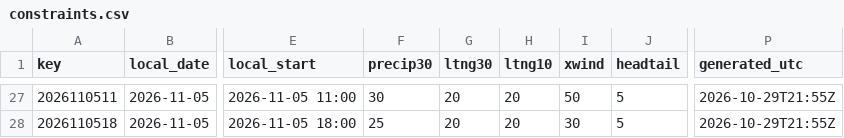
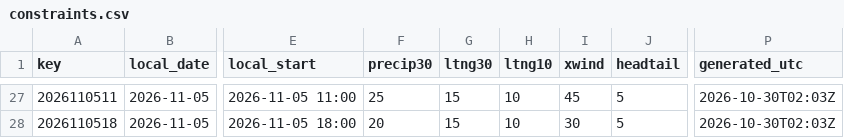
Before and after one commit to cyclonecizek/SLFWeather, a CSV file: docs/data/constraints.csv, drawn as a sheet; only a part is shown, gaps mark what is left out; the diff covers the shown part only; the diff names each change by its address in the sheet, - before the commit and + after, or states it on an @@ line.

```diff
--- a/docs/data/constraints.csv
+++ b/docs/data/constraints.csv
-F27 (precip30): 30
+F27 (precip30): 25
-G27:G28 (ltng30): 20
+G27:G28 (ltng30): 15
-H27:H28 (ltng10): 20
+H27:H28 (ltng10): 10
-I27 (xwind): 50
+I27 (xwind): 45
-P27:P28 (generated_utc): 2026-10-29T21:55Z
+P27:P28 (generated_utc): 2026-10-30T02:03Z
-F28 (precip30): 25
+F28 (precip30): 20
```
Also changed, not shown: 99 edited cells elsewhere in this file, docs/data/GFS_upper_air_KTTS.csv, docs/data/KTTS_ENS_wind.csv, 12 other files.
